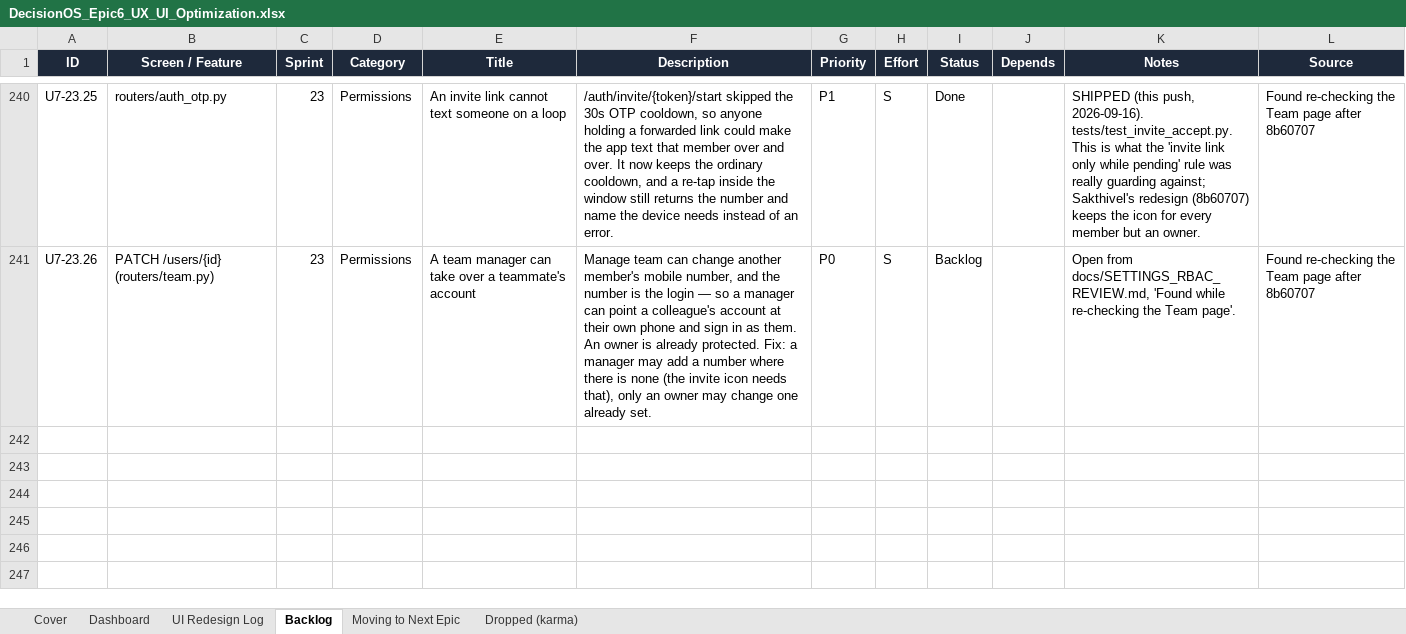
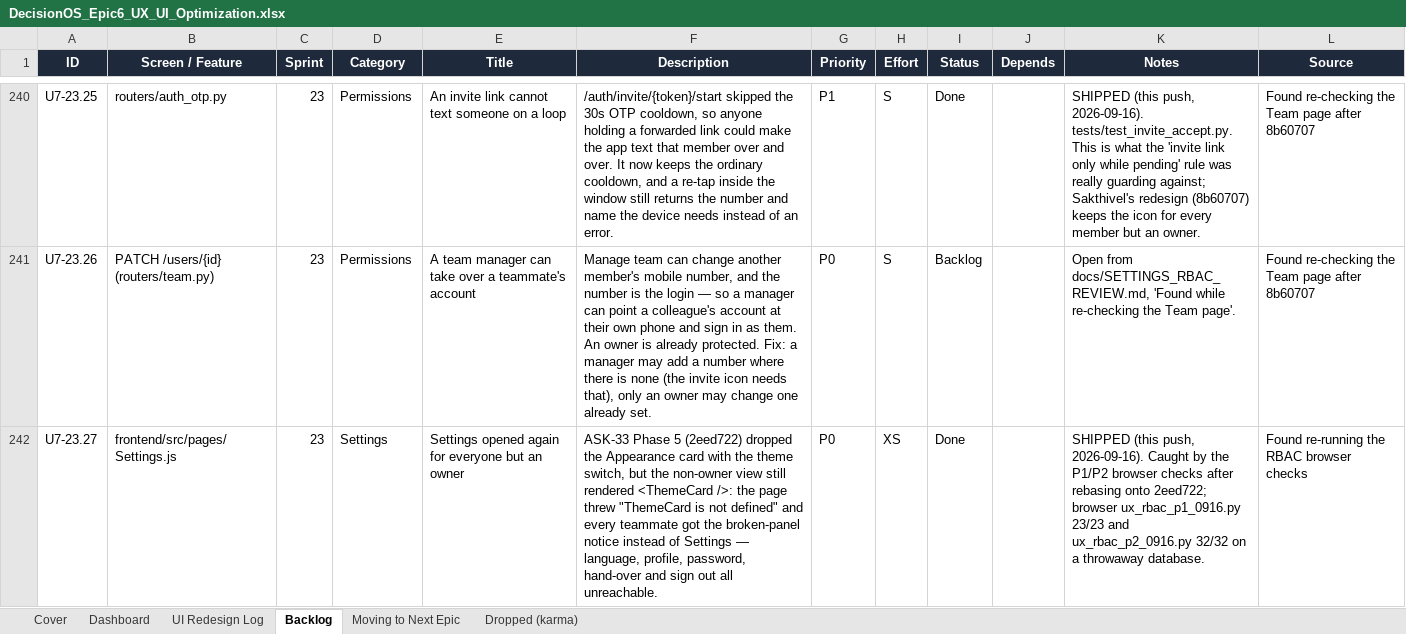
Before and after one commit to quazrelevate-god/DecisionOS, an Excel workbook: docs/DecisionOS_Epic6_UX_UI_Optimization.xlsx, sheet Backlog, drawn as a sheet; only a part is shown, gaps mark what is left out; values as stored, in another font and other column widths than the file's, no borders; the diff names each change by its address in the sheet, - before the commit and + after, or states it on an @@ line.

```diff
--- a/docs/DecisionOS_Epic6_UX_UI_Optimization.xlsx (sheet Backlog)
+++ b/docs/DecisionOS_Epic6_UX_UI_Optimization.xlsx (sheet Backlog)
+row 242: U7-23.27 | frontend/src/pages/Settings.js | 23 | Settings | Settings opened again for everyone but an owner | ASK-33 Phase 5 (2eed722) dropped the Appearance card with the theme switch, but the non-owner view still rendered <ThemeCard />: the page threw "ThemeCard is not defined" and every teammate got the broken-panel notice instead of Settings — language, profile, password, hand-over and sign out all unreachable. | P0 | XS | Done |  | SHIPPED (this push, 2026-09-16). Caught by the P1/P2 browser checks after rebasing onto 2eed722; browser ux_rbac_p1_0916.py 23/23 and ux_rbac_p2_0916.py 32/32 on a throwaway database. | Found re-running the RBAC browser checks
```
Also changed, not shown: sheet UI Redesign Log, sheet Dashboard, 2 other files.
